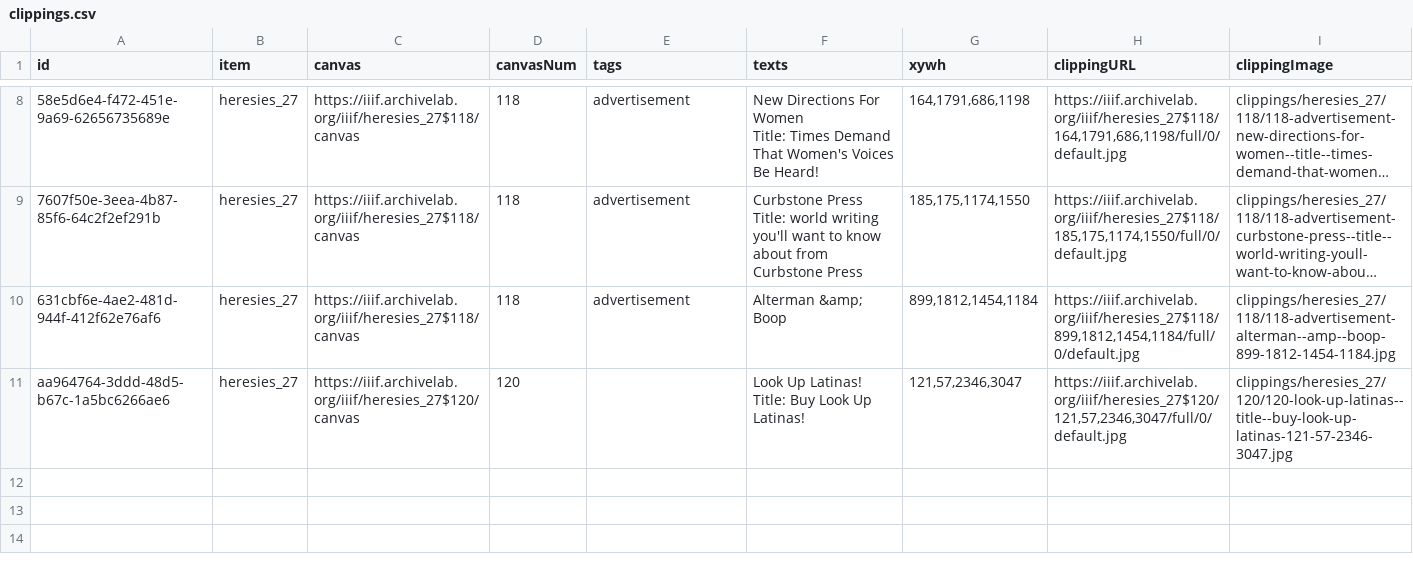
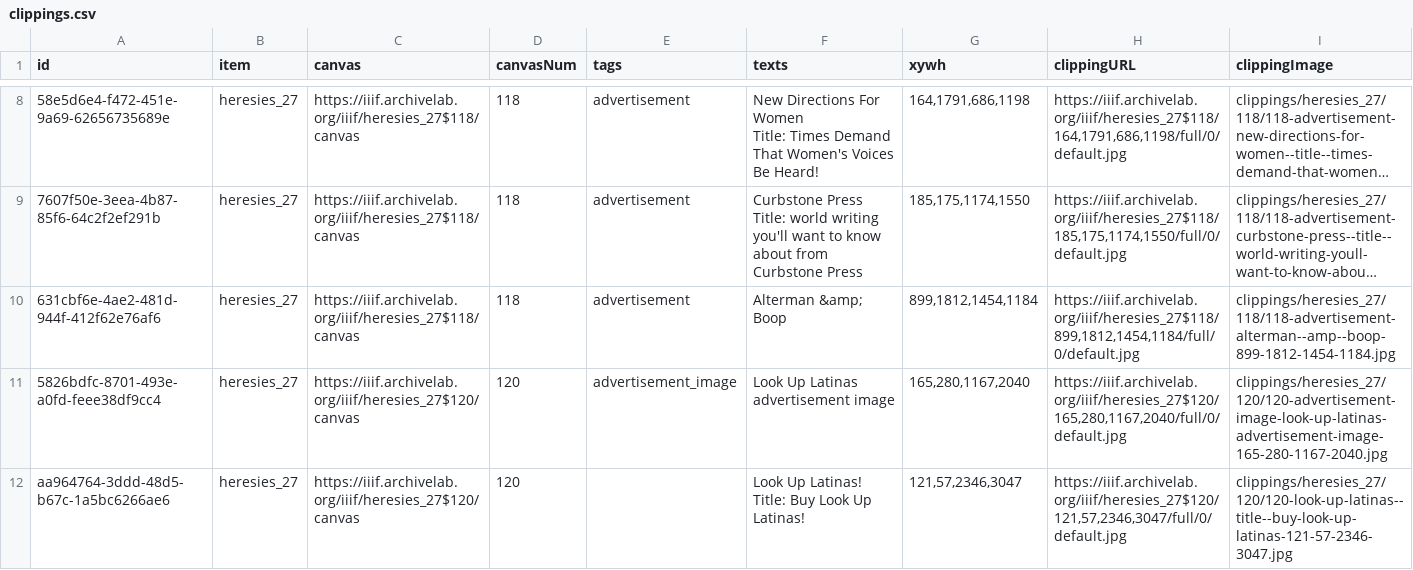
Before and after one commit to timothyarthur/annotate, a CSV file: clippings/heresies_27/clippings.csv, drawn as a sheet; only a part is shown, gaps mark what is left out; long unchanged cells end in …; the diff names each change by its address in the sheet, - before the commit and + after, or states it on an @@ line.

Commit message:
added annotation to heresies 27

```diff
--- a/clippings/heresies_27/clippings.csv
+++ b/clippings/heresies_27/clippings.csv
+row 11: 5826bdfc-8701-493e-a0fd-feee38df9cc4 | heresies_27 | https://iiif.archivelab.org/iiif/heresies_27$120/canvas | 120 | advertisement_image | Look Up Latinas advertisement image | 165,280,1167,2040 | https://iiif.archivelab.org/iiif/heresies_27$120/165,280,1167,2040/full/0/default.jpg | clippings/heresies_27/120/120-advertisement-image-look-up-latinas-advertisement-image-165-280-1167-2040.jpg
```
Also changed, not shown: 3 other files.
